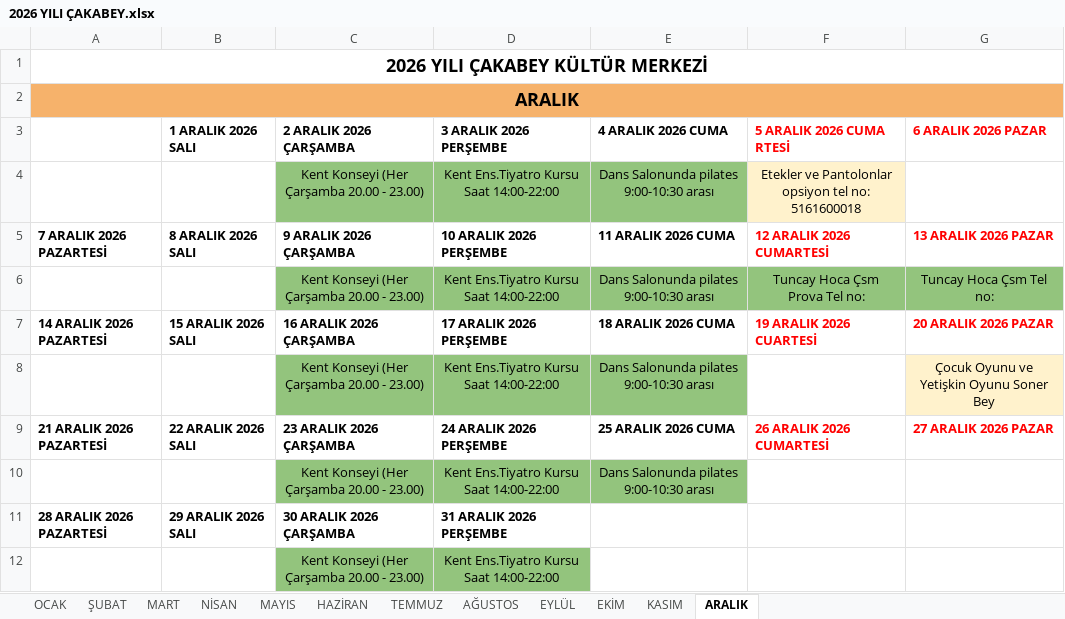
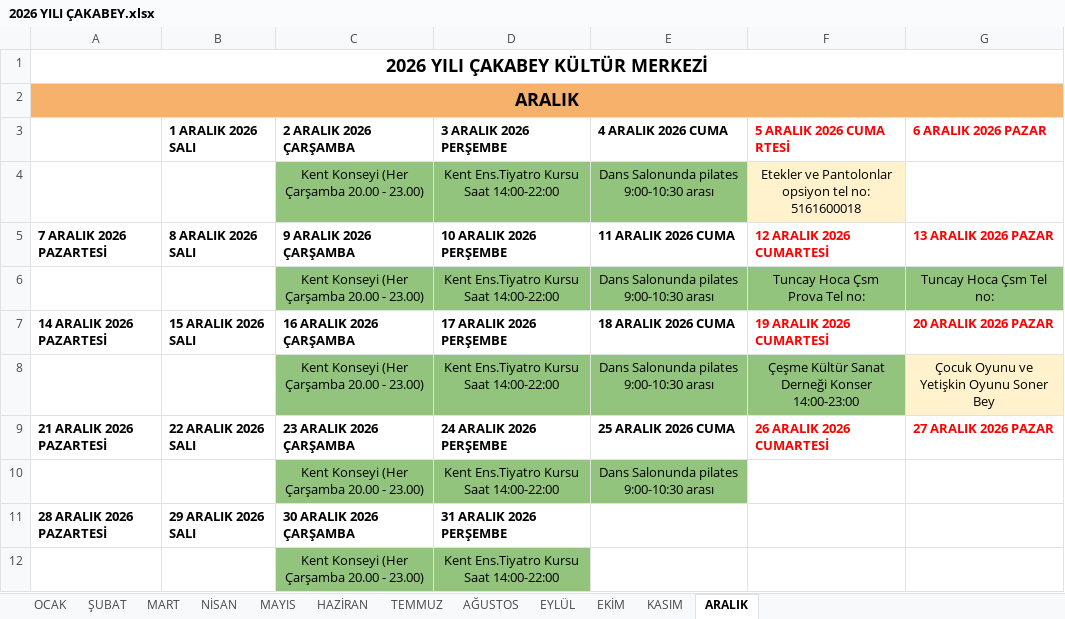
Before and after one commit to ilhanakd-max/etkinlik-takip-data, an Excel workbook: 2026 YILI ÇAKABEY.xlsx, sheet ARALIK, drawn as a sheet; values as stored, in another font and other column widths than the file's, no borders; charts and pictures not drawn; ↵ is a line break in a cell; the diff names each change by its address in the sheet, - before the commit and + after, or states it on an @@ line.

```diff
--- a/2026 YILI ÇAKABEY.xlsx (sheet ARALIK)
+++ b/2026 YILI ÇAKABEY.xlsx (sheet ARALIK)
-F7 (5 ARALIK 2026 CUMA RTESİ): 19 ARALIK 2026 CUARTESİ
+F7 (5 ARALIK 2026 CUMA RTESİ): 19 ARALIK 2026 CUMARTESİ
-F8 (5 ARALIK 2026 CUMA RTESİ): (empty)
+F8 (5 ARALIK 2026 CUMA RTESİ): Çeşme Kültür Sanat ↵ Derneği Konser ↵ 14:00-23:00
-F8 fill: none
+F8 fill: #93C47D
```
Also changed, not shown: sheet KASIM.
